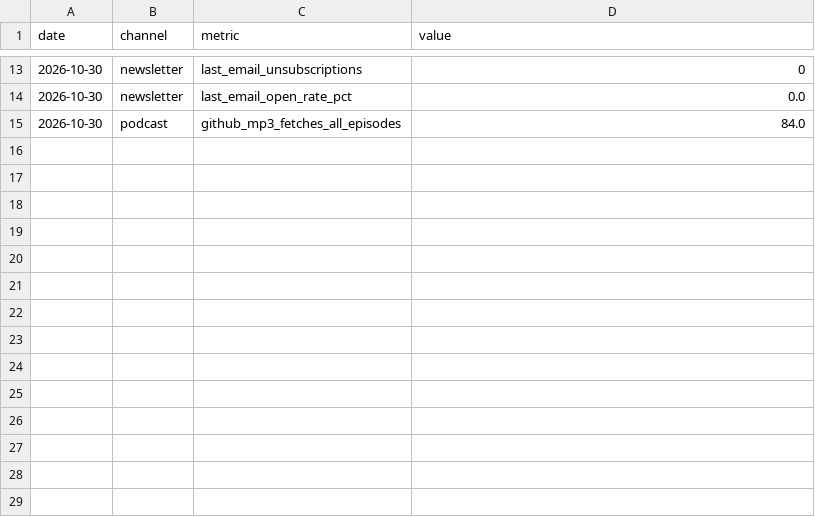
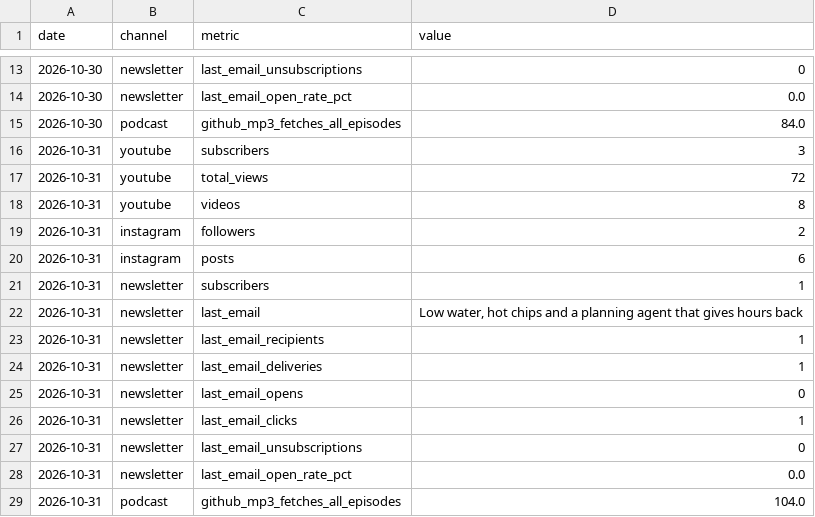
Before and after one commit to theplanningdesk/planning-desk-podcast, a CSV file: channels.csv, drawn as a sheet; only a part is shown, gaps mark what is left out.

```diff
--- a/channels.csv
+++ b/channels.csv
@@ -15 +15,15 @@ date,channel,metric,value
 2026-10-30,podcast,github_mp3_fetches_all_episodes,84.0
+2026-10-31,youtube,subscribers,3
+2026-10-31,youtube,total_views,72
+2026-10-31,youtube,videos,8
+2026-10-31,instagram,followers,2
+2026-10-31,instagram,posts,6
+2026-10-31,newsletter,subscribers,1
+2026-10-31,newsletter,last_email,"Low water, hot chips and a planning agent that gives hours back"
+2026-10-31,newsletter,last_email_recipients,1
+2026-10-31,newsletter,last_email_deliveries,1
+2026-10-31,newsletter,last_email_opens,0
+2026-10-31,newsletter,last_email_clicks,1
+2026-10-31,newsletter,last_email_unsubscriptions,0
+2026-10-31,newsletter,last_email_open_rate_pct,0.0
+2026-10-31,podcast,github_mp3_fetches_all_episodes,104.0
```
Also changed, not shown: episodes.csv, history.csv, 2 other files.
